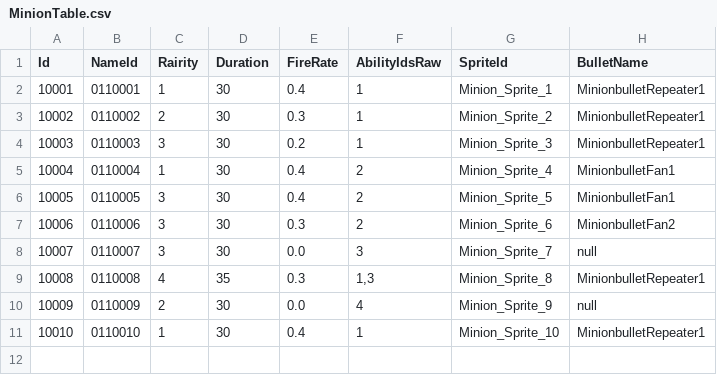
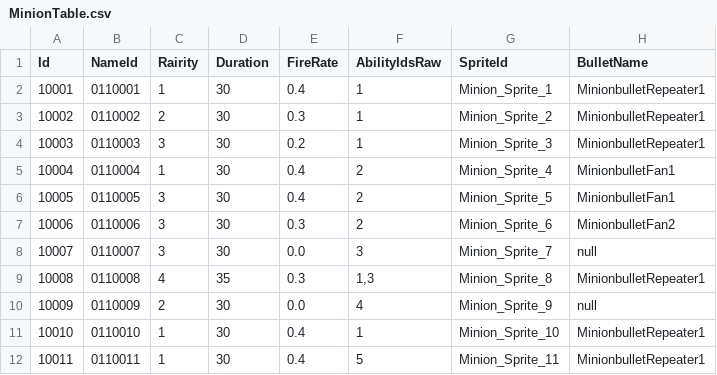
Before and after one commit to hayoung4277/UnityMiniProject, a CSV file: MiniProject/Assets/Resources/tables/MinionTable.csv, drawn as a sheet; the diff names each change by its address in the sheet, - before the commit and + after, or states it on an @@ line.

```diff
--- a/MiniProject/Assets/Resources/tables/MinionTable.csv
+++ b/MiniProject/Assets/Resources/tables/MinionTable.csv
+row 12: 10011 | 0110011 | 1 | 30 | 0.4 | 5 | Minion_Sprite_11 | MinionbulletRepeater1
```
Also changed, not shown: 25 other files.
